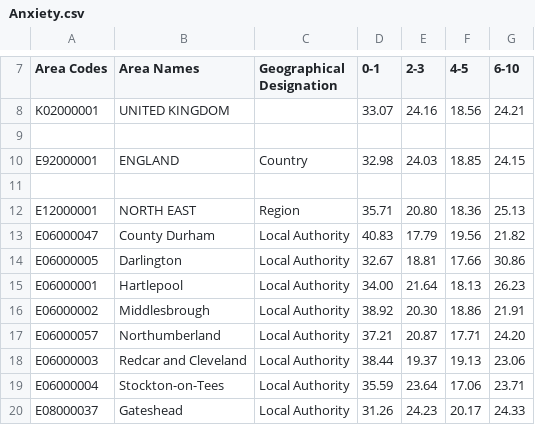
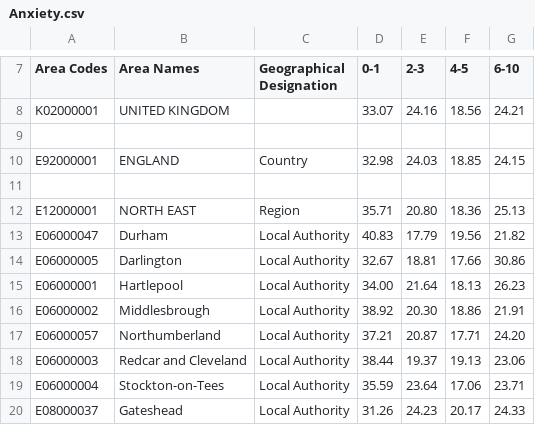
Before and after one commit to xinyi8888/007_individuals, a CSV file: data/Anxiety.csv, drawn as a sheet; only a part is shown, gaps mark what is left out.

Commit message:
Update Anxiety.csv

```diff
--- a/data/Anxiety.csv
+++ b/data/Anxiety.csv
@@ -12,3 +12,3 @@ E92000001,ENGLAND,Country,32.98,24.03,18.85,24.15
 E12000001,NORTH EAST,Region,35.71,20.80,18.36,25.13
-E06000047,County Durham,Local Authority ,40.83,17.79,19.56,21.82
+E06000047,Durham,Local Authority ,40.83,17.79,19.56,21.82
 E06000005,Darlington,Local Authority ,32.67,18.81,17.66,30.86
```
